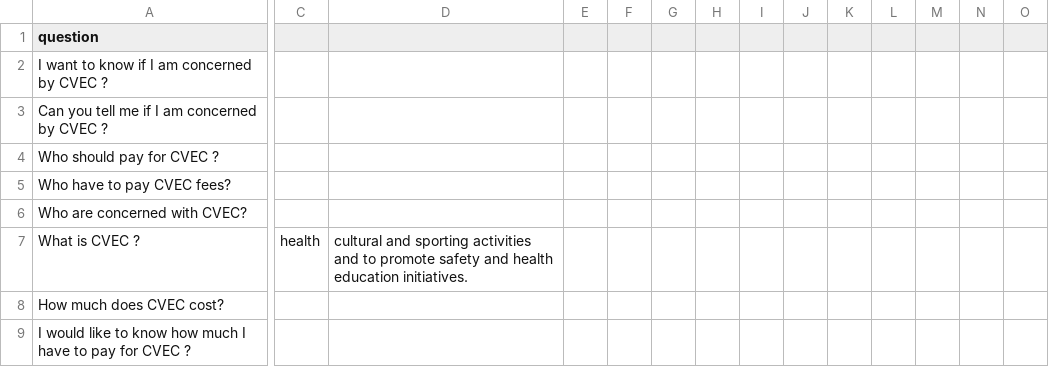
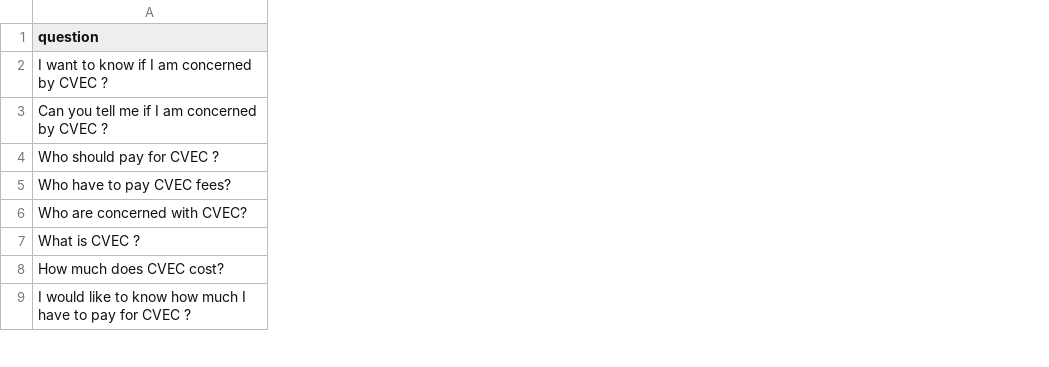
Before and after one commit to S12P/Chat_Bot, a CSV file: data/faq_data.csv, drawn as a sheet; only a part is shown, gaps mark what is left out; removed rows and columns are numbered as before the commit, all else as after; the diff covers the shown part only; the diff names each change by its address in the sheet, - before the commit and + after, or states it on an @@ line.

Commit message:
Update faq_data.csv
Comma errors resolved

```diff
--- a/data/faq_data.csv
+++ b/data/faq_data.csv
-column C, row 7: health
-column D, row 7: cultural and sporting activities and to promote safety and health education initiatives.
-column E, empty
-column F, empty
-column G, empty
-column H, empty
-column I, empty
-column J, empty
-column K, empty
-column L, empty
-column M, empty
-column N, empty
-column O, empty
```
Also changed, not shown: 6 added rows, 6 removed rows, 3 removed columns and 27 edited cells elsewhere in this file.
